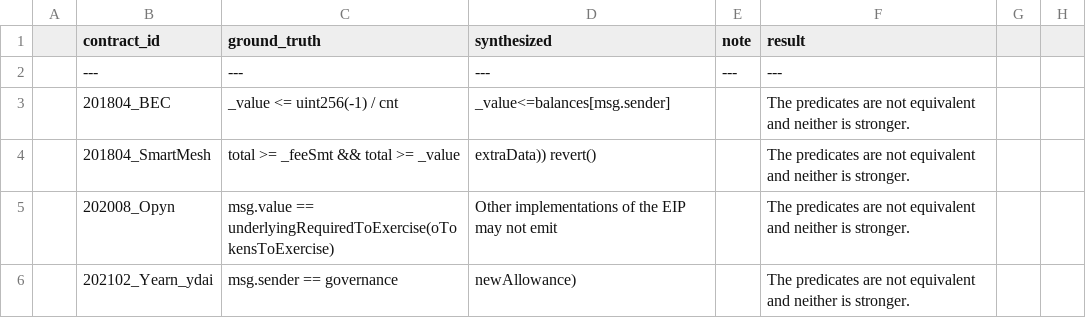
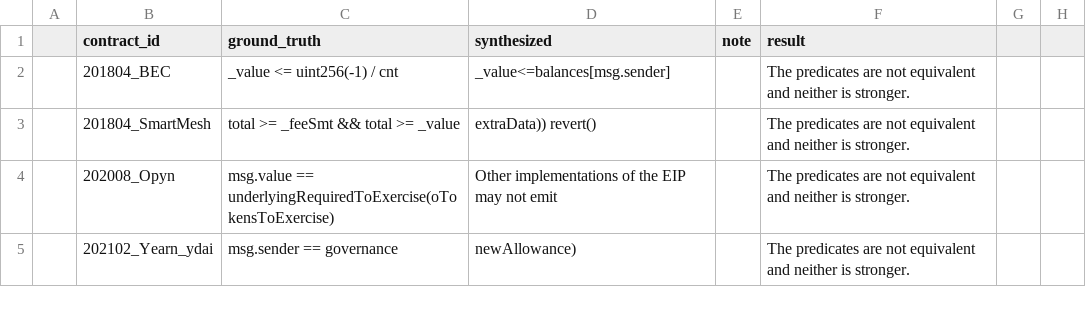
Before and after one commit to ASSERT-KTH/FLAMES, a CSV file: reproduction-results/sindi-comparison/results_table.csv, drawn as a sheet; only a part is shown; the diff covers the shown part only.

```diff
--- a/reproduction-results/sindi-comparison/results_table.csv
+++ b/reproduction-results/sindi-comparison/results_table.csv
@@ -1,3 +1,2 @@
 | contract_id | ground_truth | synthesized | note | result |
-| --- | --- | --- | --- | --- |
 | 201804_BEC | _value <= uint256(-1) / cnt | _value<=balances[msg.sender] |  | The predicates are not equivalent and neither is stronger. |
```
Also changed, not shown: 10 edited cells elsewhere in this file.
